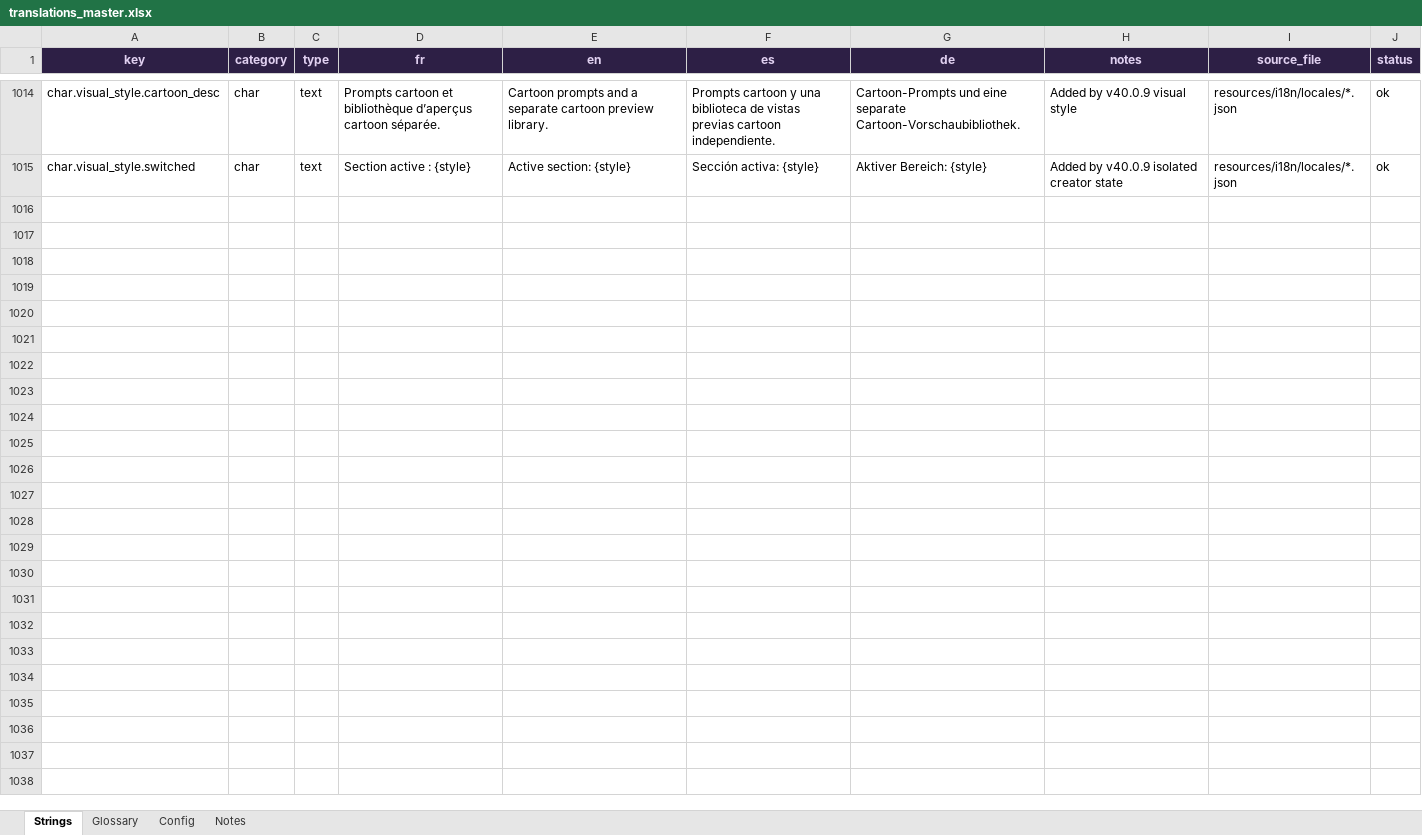
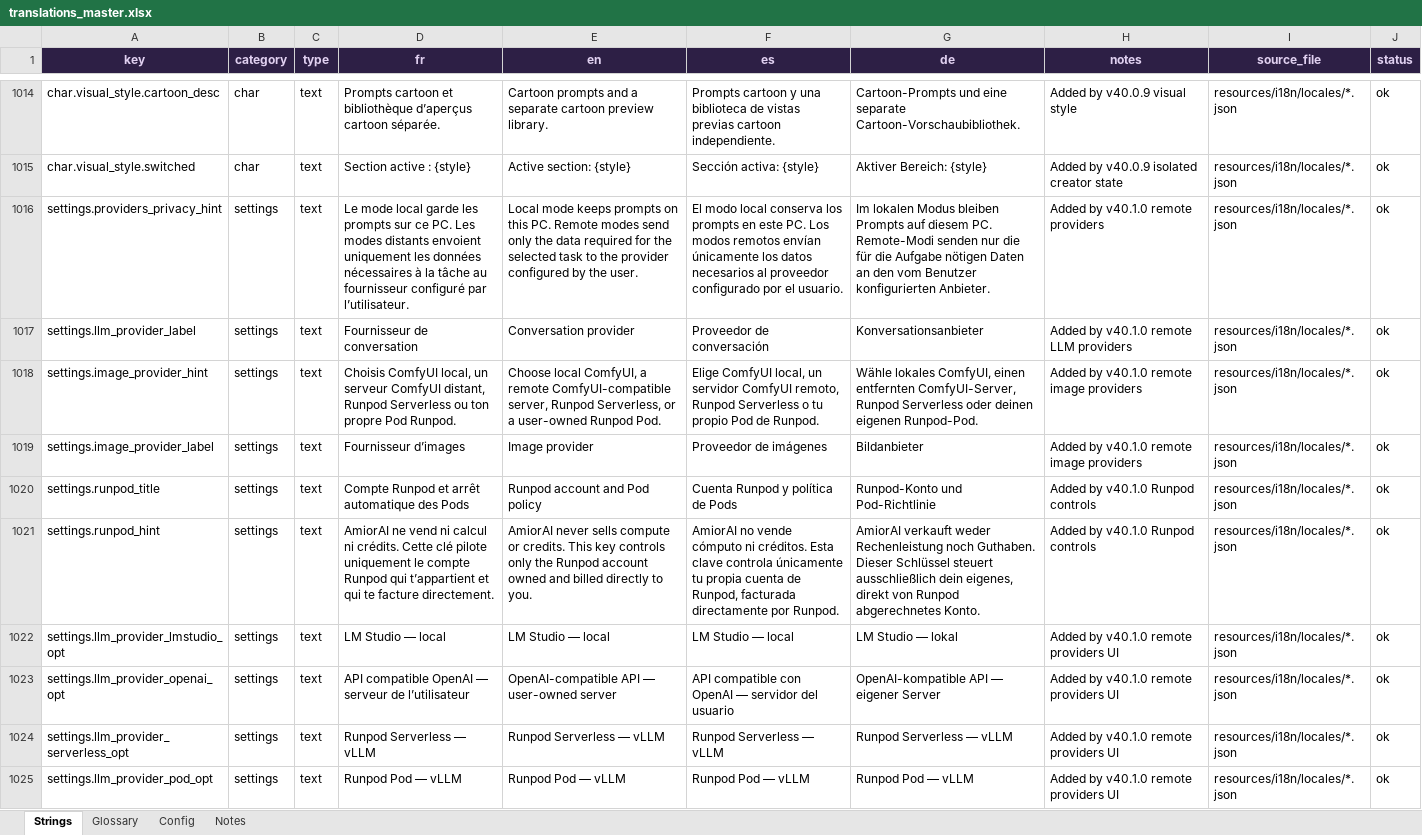
Before and after one commit to Ariku64/AmiorAI, an Excel workbook: resources/i18n/translations_master.xlsx, sheet Strings, drawn as a sheet; only a part is shown, gaps mark what is left out; values as stored, in another font and other column widths than the file's, no borders; the diff covers the shown part only; the diff names each change by its address in the sheet, - before the commit and + after, or states it on an @@ line.

Commit message:
run pod and serverless addition

```diff
--- a/resources/i18n/translations_master.xlsx (sheet Strings)
+++ b/resources/i18n/translations_master.xlsx (sheet Strings)
+row 1016: settings.providers_privacy_hint | settings | text | Le mode local garde les prompts sur ce PC. Les modes distants envoient uniquement les données nécessaires à la tâche au fournisseur configuré par l’utilisateur. | Local mode keeps prompts on this PC. Remote modes send only the data required for the selected task to the provider configured by the user. | El modo local conserva los prompts en este PC. Los modos remotos envían únicamente los datos necesarios al proveedor configurado por el usuario. | Im lokalen Modus bleiben Prompts auf diesem PC. Remote-Modi senden nur die für die Aufgabe nötigen Daten an den vom Benutzer konfigurierten Anbieter. | Added by v40.1.0 remote providers | resources/i18n/locales/*.json | ok
+row 1017: settings.llm_provider_label | settings | text | Fournisseur de conversation | Conversation provider | Proveedor de conversación | Konversationsanbieter | Added by v40.1.0 remote LLM providers | resources/i18n/locales/*.json | ok
+row 1018: settings.image_provider_hint | settings | text | Choisis ComfyUI local, un serveur ComfyUI distant, Runpod Serverless ou ton propre Pod Runpod. | Choose local ComfyUI, a remote ComfyUI-compatible server, Runpod Serverless, or a user-owned Runpod Pod. | Elige ComfyUI local, un servidor ComfyUI remoto, Runpod Serverless o tu propio Pod de Runpod. | Wähle lokales ComfyUI, einen entfernten ComfyUI-Server, Runpod Serverless oder deinen eigenen Runpod-Pod. | Added by v40.1.0 remote image providers | resources/i18n/locales/*.json | ok
+row 1019: settings.image_provider_label | settings | text | Fournisseur d’images | Image provider | Proveedor de imágenes | Bildanbieter | Added by v40.1.0 remote image providers | resources/i18n/locales/*.json | ok
+row 1020: settings.runpod_title | settings | text | Compte Runpod et arrêt automatique des Pods | Runpod account and Pod policy | Cuenta Runpod y política de Pods | Runpod-Konto und Pod-Richtlinie | Added by v40.1.0 Runpod controls | resources/i18n/locales/*.json | ok
+row 1021: settings.runpod_hint | settings | text | AmiorAI ne vend ni calcul ni crédits. Cette clé pilote uniquement le compte Runpod qui t’appartient et qui te facture directement. | AmiorAI never sells compute or credits. This key controls only the Runpod account owned and billed directly to you. | AmiorAI no vende cómputo ni créditos. Esta clave controla únicamente tu propia cuenta de Runpod, facturada directamente por Runpod. | AmiorAI verkauft weder Rechenleistung noch Guthaben. Dieser Schlüssel steuert ausschließlich dein eigenes, direkt von Runpod abgerechnetes Konto. | Added by v40.1.0 Runpod controls | resources/i18n/locales/*.json | ok
+row 1022: settings.llm_provider_lmstudio_opt | settings | text | LM Studio — local | LM Studio — local | LM Studio — local | LM Studio — lokal | Added by v40.1.0 remote providers UI | resources/i18n/locales/*.json | ok
+row 1023: settings.llm_provider_openai_opt | settings | text | API compatible OpenAI — serveur de l’utilisateur | OpenAI-compatible API — user-owned server | API compatible con OpenAI — servidor del usuario | OpenAI-kompatible API — eigener Server | Added by v40.1.0 remote providers UI | resources/i18n/locales/*.json | ok
+row 1024: settings.llm_provider_serverless_opt | settings | text | Runpod Serverless — vLLM | Runpod Serverless — vLLM | Runpod Serverless — vLLM | Runpod Serverless — vLLM | Added by v40.1.0 remote providers UI | resources/i18n/locales/*.json | ok
+row 1025: settings.llm_provider_pod_opt | settings | text | Runpod Pod — vLLM | Runpod Pod — vLLM | Runpod Pod — vLLM | Runpod Pod — vLLM | Added by v40.1.0 remote providers UI | resources/i18n/locales/*.json | ok
```
Also changed, not shown: 52 added rows and 39 edited cells elsewhere in this sheet, sheet Config, 39 other files.
